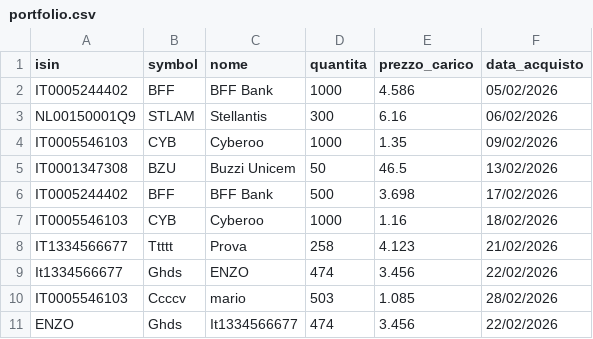
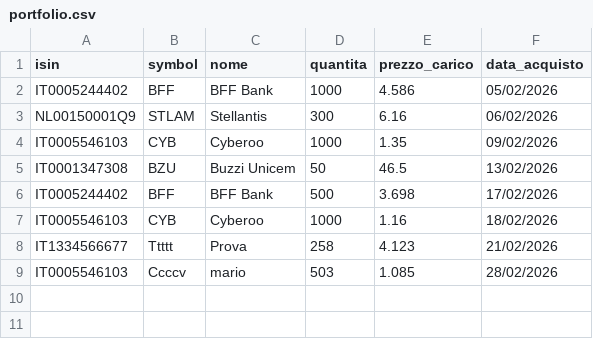
Before and after one commit to emiliomaj60-lang/portfolio_alerts, a CSV file: data/portfolio.csv, drawn as a sheet; the diff names each change by its address in the sheet, - before the commit and + after, or states it on an @@ line.

Commit message:
Eliminato Ghds

```diff
--- a/data/portfolio.csv
+++ b/data/portfolio.csv
-row 9: It1334566677 | Ghds | ENZO | 474 | 3.456 | 22/02/2026
-row 11: ENZO | Ghds | It1334566677 | 474 | 3.456 | 22/02/2026
```
